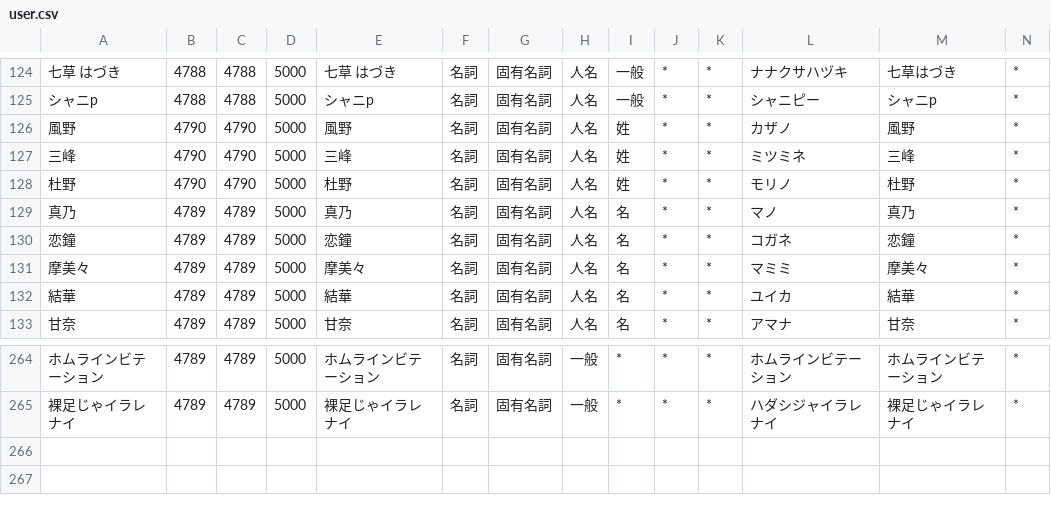
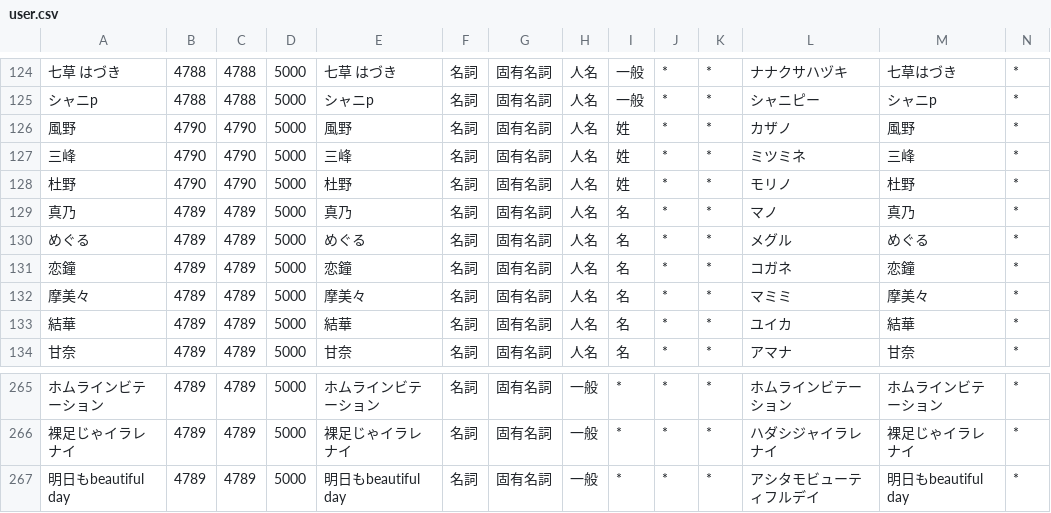
Before and after one commit to ibukinus/bluesky-feed-generator, a CSV file: user.csv, drawn as a sheet; only a part is shown, gaps mark what is left out; rows hold the shown columns only; the diff names each change by its address in the sheet, - before the commit and + after, or states it on an @@ line.

Commit message:
キーワードの追加及び辞書の更新
- キーワードに「明日もBeautiful Day」を追加
- 「めぐる」が人名として認識されるよう辞書を更新

```diff
--- a/user.csv
+++ b/user.csv
+row 130: めぐる | 4789 | 4789 | 5000 | めぐる | 名詞 | 固有名詞 | 人名 | 名 | * | * | メグル | めぐる | *
+row 267: 明日もbeautiful day | 4789 | 4789 | 5000 | 明日もbeautiful day | 名詞 | 固有名詞 | 一般 | * | * | * | アシタモビューティフルデイ | 明日もbeautiful day | *
```
Also changed, not shown: 1 other file.
